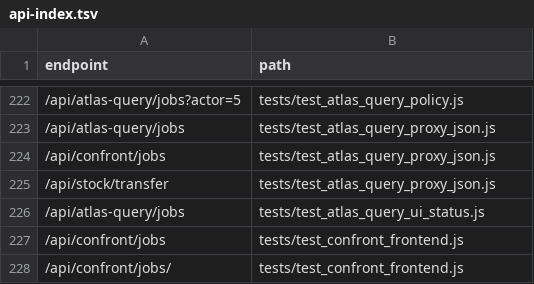
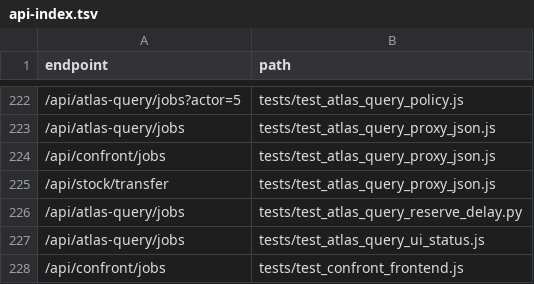
Before and after one commit to clarotechnet/dominium, a TSV file: .dominium/api-index.tsv, drawn as a sheet; only a part is shown, gaps mark what is left out; the shorter side is filled out with more unchanged rows.

```diff
--- a/.dominium/api-index.tsv
+++ b/.dominium/api-index.tsv
@@ -225,2 +225,3 @@ endpoint	path
 /api/stock/transfer	tests/test_atlas_query_proxy_json.js
+/api/atlas-query/jobs	tests/test_atlas_query_reserve_delay.py
 /api/atlas-query/jobs	tests/test_atlas_query_ui_status.js
```
Also changed, not shown: .dominium/dependency-index.tsv, .dominium/file-index.tsv, 15 other files.
